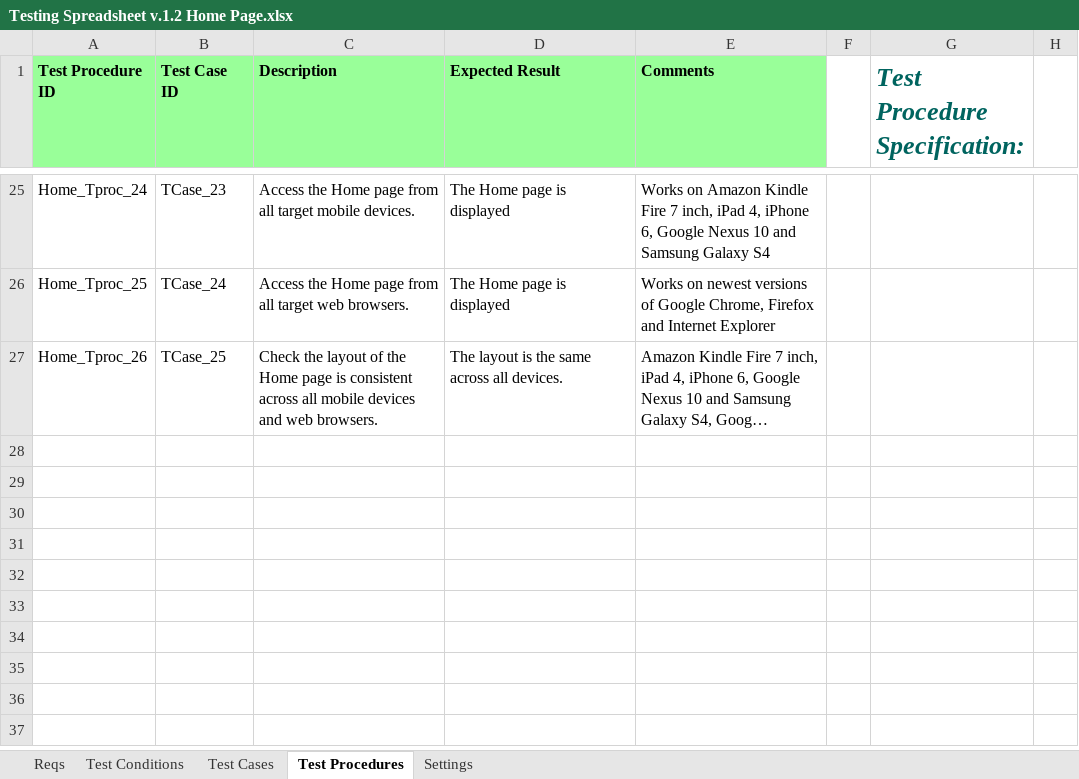
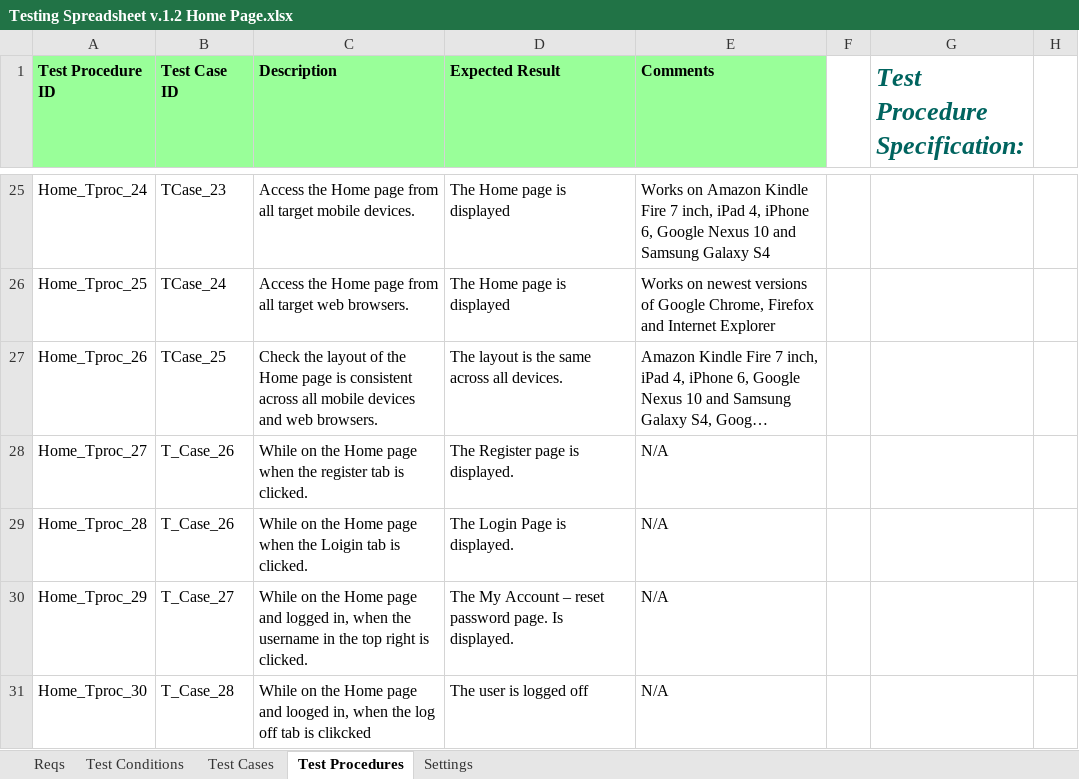
Before and after one commit to KevinOHare/Software-Testing-And-Verification, an Excel workbook: Testing Spreadsheet v.1.2 Home Page.xlsx, sheet Test Procedures, drawn as a sheet; only a part is shown, gaps mark what is left out; long unchanged cells end in …; values as stored, in another font and other column widths than the file's, no borders; the diff names each change by its address in the sheet, - before the commit and + after, or states it on an @@ line.

Commit message:
The last Home page
Alan Whitten

```diff
--- a/Testing Spreadsheet v.1.2 Home Page.xlsx (sheet Test Procedures)
+++ b/Testing Spreadsheet v.1.2 Home Page.xlsx (sheet Test Procedures)
+row 28: Home_Tproc_27 | T_Case_26 | While on the Home page when the register tab is clicked. | The Register page is displayed. | N/A
+row 29: Home_Tproc_28 | T_Case_26 | While on the Home page when the Loigin tab is clicked. | The Login Page is displayed. | N/A
+row 30: Home_Tproc_29 | T_Case_27 | While on the Home page and logged in, when the username in the top right is clicked. | The My Account – reset password page. Is displayed. | N/A
+row 31: Home_Tproc_30 | T_Case_28 | While on the Home page and looged in, when the log off tab is clikcked | The user is logged off | N/A
```
Also changed, not shown: sheet Test Cases, sheet Test Conditions, charts or pictures.
